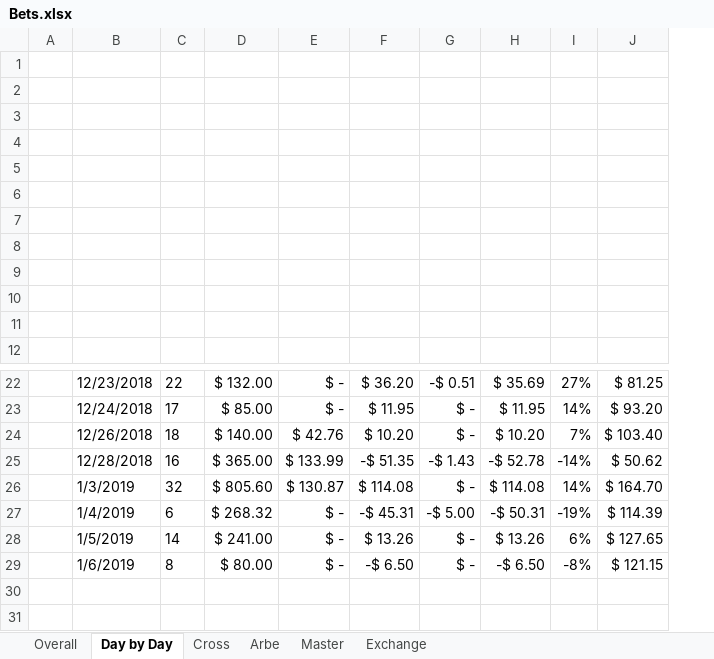
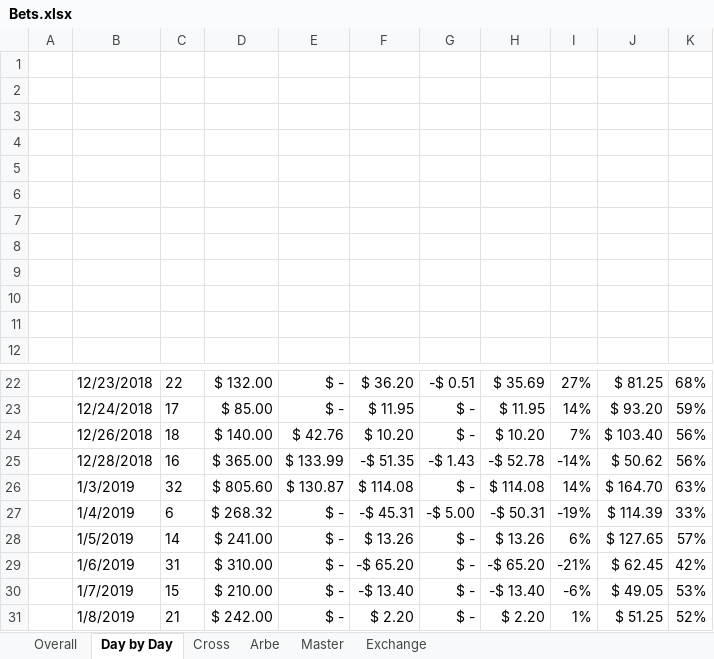
Before and after one commit to johnny-wong/nba_stats, an Excel workbook: Bets.xlsx, sheet Day by Day, drawn as a sheet; only a part is shown, gaps mark what is left out; values as stored, in another font and other column widths than the file's, no borders; charts and pictures not drawn; removed rows and columns are numbered as before the commit, all else as after; the diff names each change by its address in the sheet, - before the commit and + after, or states it on an @@ line.

```diff
--- a/Bets.xlsx (sheet Day by Day)
+++ b/Bets.xlsx (sheet Day by Day)
+column K, rows 22-28: 68% | 59% | 56% | 56% | 63% | 33% | 57%
-row 29:  | 1/6/2019 | 8 | $ 80.00 | $ - | -$ 6.50 | $ - | -$ 6.50 | -8% | $ 121.15
+row 29:  | 1/6/2019 | 31 | $ 310.00 | $ - | -$ 65.20 | $ - | -$ 65.20 | -21% | $ 62.45 | 42%
+row 30:  | 1/7/2019 | 15 | $ 210.00 | $ - | -$ 13.40 | $ - | -$ 13.40 | -6% | $ 49.05 | 53%
+row 31:  | 1/8/2019 | 21 | $ 242.00 | $ - | $ 2.20 | $ - | $ 2.20 | 1% | $ 51.25 | 52%
```
Also changed, not shown: sheet Master, sheet Arbe, sheet Cross, sheet Exchange, sheet Overall, charts or pictures.
